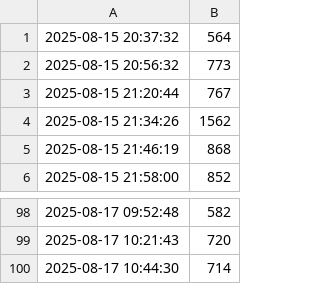
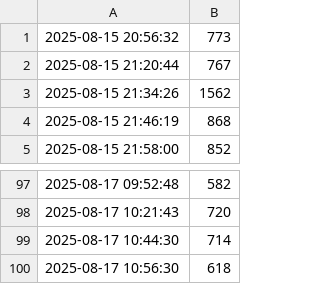
Before and after one commit to pavelkarafiat/websiteLatencyMonitor, a CSV file: latency_logs/url1.csv, drawn as a sheet; only a part is shown, gaps mark what is left out.

```diff
--- a/latency_logs/url1.csv
+++ b/latency_logs/url1.csv
@@ -1,2 +1 @@
-"2025-08-15 20:37:32",564
 "2025-08-15 20:56:32",773
@@ -100 +99,2 @@
 "2025-08-17 10:44:30",714
+"2025-08-17 10:56:30",618
```
Also changed, not shown: latency_logs/url2.csv, latency_logs/url3.csv, 2 other files.
